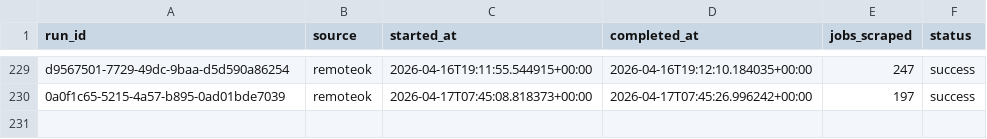
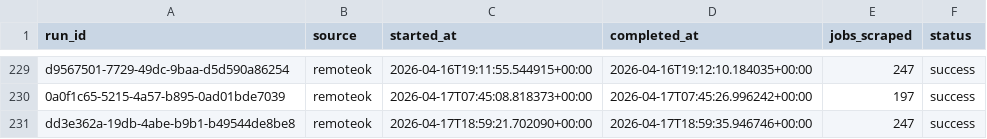
Before and after one commit to tanprabhu/job-market-pulse, a CSV file: data/meta/scrape_runs.csv, drawn as a sheet; only a part is shown, gaps mark what is left out; the diff names each change by its address in the sheet, - before the commit and + after, or states it on an @@ line.

```diff
--- a/data/meta/scrape_runs.csv
+++ b/data/meta/scrape_runs.csv
+row 231: dd3e362a-19db-4abe-b9b1-b49544de8be8 | remoteok | 2026-04-17T18:59:21.702090+00:00 | 2026-04-17T18:59:35.946746+00:00 | 247 | success
```
Also changed, not shown: data/processed/data_clean.csv, data/processed/run_job_info.csv, 1 other file.
